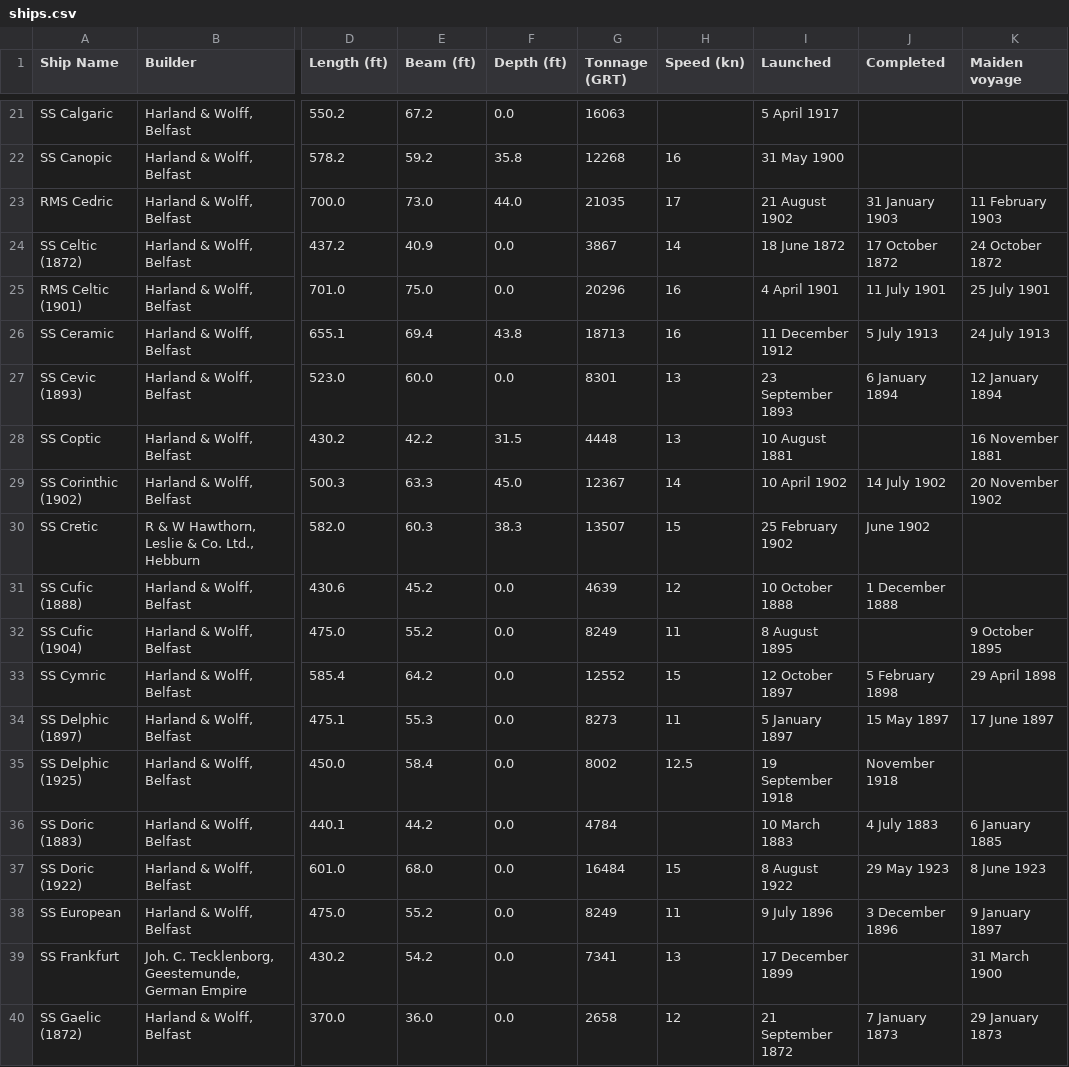
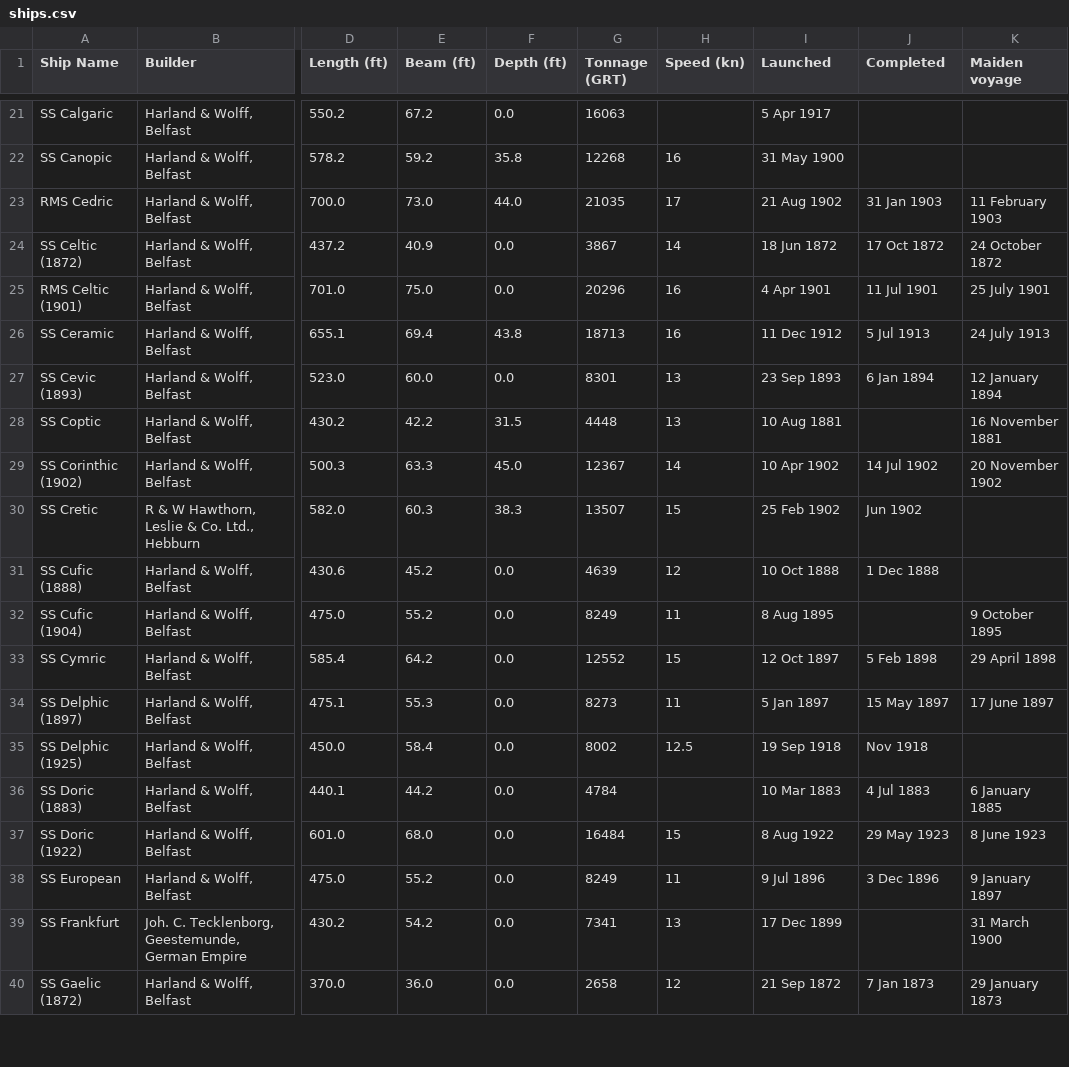
Before and after one commit to ghoye/ship_scraper, a CSV file: ships.csv, drawn as a sheet; only a part is shown, gaps mark what is left out; the diff covers the shown part only; the diff names each change by its address in the sheet, - before the commit and + after, or states it on an @@ line.

```diff
--- a/ships.csv
+++ b/ships.csv
-I21 (Launched): 5 April 1917
+I21 (Launched): 5 Apr 1917
-I23 (Launched): 21 August 1902
+I23 (Launched): 21 Aug 1902
-J23 (Completed): 31 January 1903
+J23 (Completed): 31 Jan 1903
-I24 (Launched): 18 June 1872
+I24 (Launched): 18 Jun 1872
-J24 (Completed): 17 October 1872
+J24 (Completed): 17 Oct 1872
-I25 (Launched): 4 April 1901
+I25 (Launched): 4 Apr 1901
-J25 (Completed): 11 July 1901
+J25 (Completed): 11 Jul 1901
-I26 (Launched): 11 December 1912
+I26 (Launched): 11 Dec 1912
-J26 (Completed): 5 July 1913
+J26 (Completed): 5 Jul 1913
-I27 (Launched): 23 September 1893
+I27 (Launched): 23 Sep 1893
-J27 (Completed): 6 January 1894
+J27 (Completed): 6 Jan 1894
-I28 (Launched): 10 August 1881
+I28 (Launched): 10 Aug 1881
-I29 (Launched): 10 April 1902
+I29 (Launched): 10 Apr 1902
-J29 (Completed): 14 July 1902
+J29 (Completed): 14 Jul 1902
-I30 (Launched): 25 February 1902
+I30 (Launched): 25 Feb 1902
-J30 (Completed): June 1902
+J30 (Completed): Jun 1902
-I31 (Launched): 10 October 1888
+I31 (Launched): 10 Oct 1888
-J31 (Completed): 1 December 1888
+J31 (Completed): 1 Dec 1888
-I32 (Launched): 8 August 1895
+I32 (Launched): 8 Aug 1895
-I33 (Launched): 12 October 1897
+I33 (Launched): 12 Oct 1897
-J33 (Completed): 5 February 1898
+J33 (Completed): 5 Feb 1898
-I34 (Launched): 5 January 1897
+I34 (Launched): 5 Jan 1897
-I35 (Launched): 19 September 1918
+I35 (Launched): 19 Sep 1918
-J35 (Completed): November 1918
+J35 (Completed): Nov 1918
-I36 (Launched): 10 March 1883
+I36 (Launched): 10 Mar 1883
-J36 (Completed): 4 July 1883
+J36 (Completed): 4 Jul 1883
-I37 (Launched): 8 August 1922
+I37 (Launched): 8 Aug 1922
-I38 (Launched): 9 July 1896
+I38 (Launched): 9 Jul 1896
-J38 (Completed): 3 December 1896
+J38 (Completed): 3 Dec 1896
-I39 (Launched): 17 December 1899
+I39 (Launched): 17 Dec 1899
-I40 (Launched): 21 September 1872
+I40 (Launched): 21 Sep 1872
-J40 (Completed): 7 January 1873
+J40 (Completed): 7 Jan 1873
```
Also changed, not shown: 100 edited cells elsewhere in this file, 1 other file.
